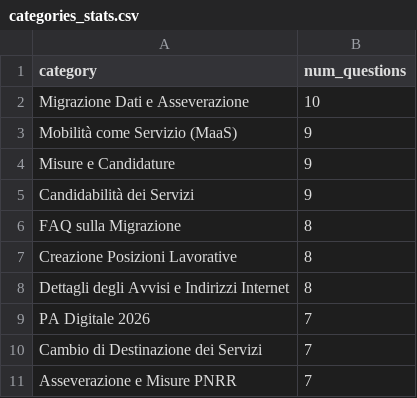
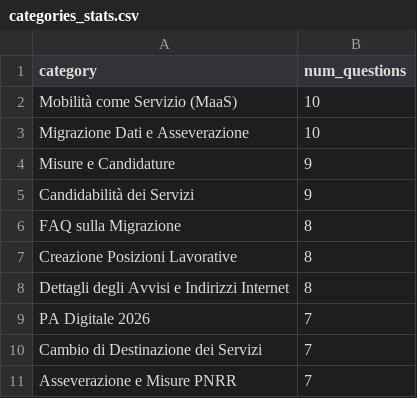
Before and after one commit to teamdigitale/teseo-data, a CSV file: data/exp/categories_stats.csv, drawn as a sheet; removed rows and columns are numbered as before the commit, all else as after; the diff names each change by its address in the sheet, - before the commit and + after, or states it on an @@ line.

```diff
--- a/data/exp/categories_stats.csv
+++ b/data/exp/categories_stats.csv
+row 2: Mobilità come Servizio (MaaS) | 10
-row 3: Mobilità come Servizio (MaaS) | 9
```
Also changed, not shown: data/categories_stats.csv, data/uncategorized_questions.csv, 4 other files.
